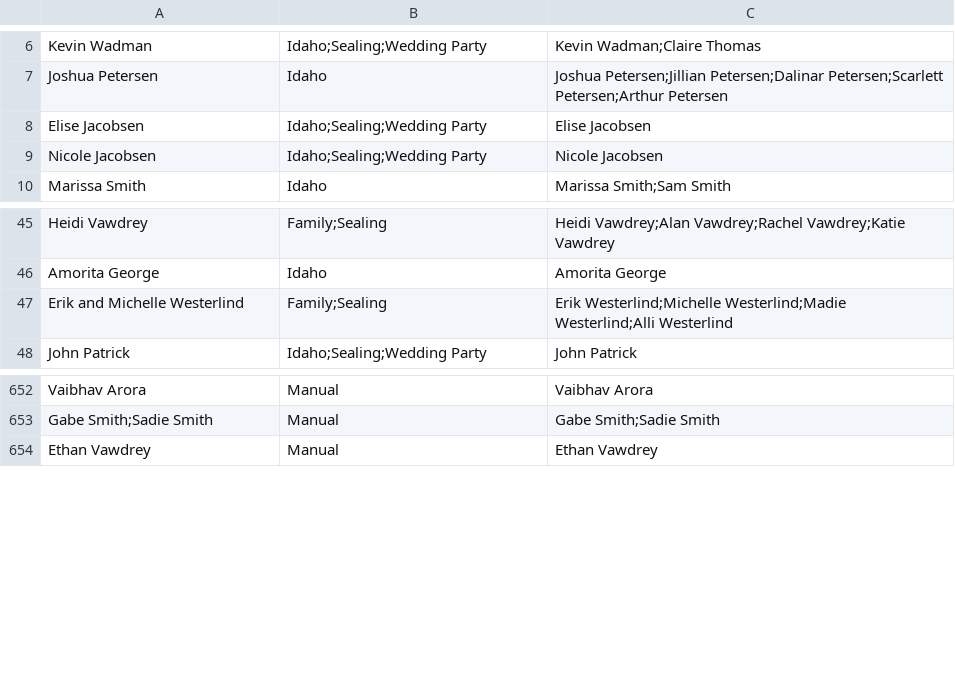
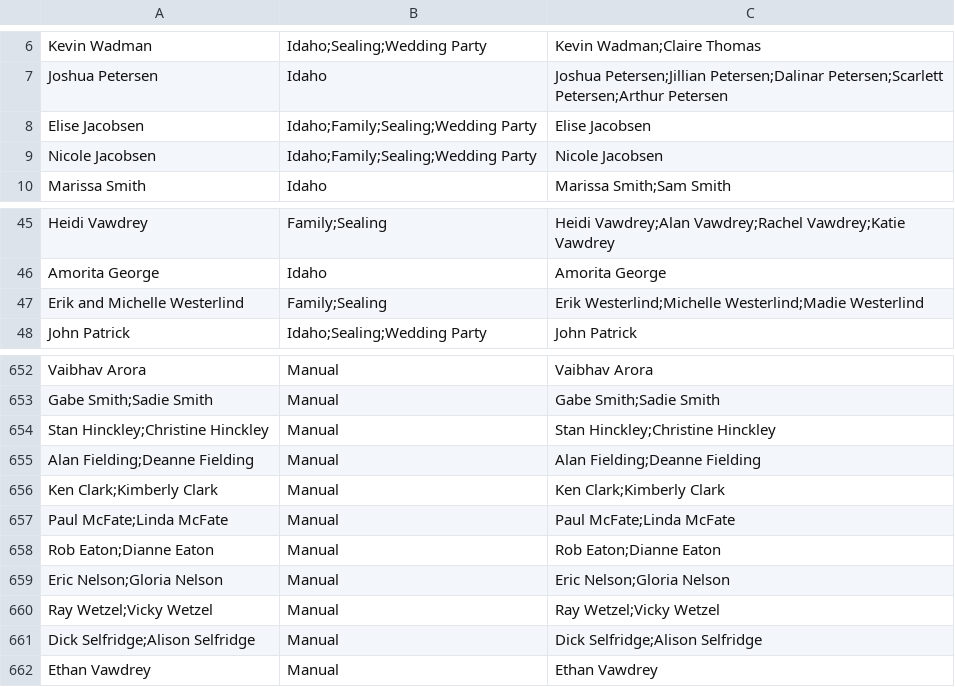
Before and after one commit to jspencer12/rebekahandjonathan.github.io, a CSV file: rsvp.csv, drawn as a sheet; only a part is shown, gaps mark what is left out.

Commit message:
Add mom guests

```diff
--- a/rsvp.csv
+++ b/rsvp.csv
@@ -7,4 +7,4 @@ Kevin Wadman,Idaho;Sealing;Wedding Party,Kevin Wadman;Claire Thomas
 Joshua Petersen,Idaho,Joshua Petersen;Jillian Petersen;Dalinar Petersen;Scarlett Petersen;Arthur Petersen
-Elise Jacobsen,Idaho;Sealing;Wedding Party,Elise Jacobsen
-Nicole Jacobsen,Idaho;Sealing;Wedding Party,Nicole Jacobsen
+Elise Jacobsen,Idaho;Family;Sealing;Wedding Party,Elise Jacobsen
+Nicole Jacobsen,Idaho;Family;Sealing;Wedding Party,Nicole Jacobsen
 Marissa Smith,Idaho,Marissa Smith;Sam Smith
@@ -46,3 +46,3 @@ Heidi Vawdrey ,Family;Sealing,Heidi Vawdrey;Alan Vawdrey;Rachel Vawdrey;Katie Va
 Amorita George,Idaho,Amorita George
-Erik and Michelle Westerlind ,Family;Sealing,Erik Westerlind;Michelle Westerlind;Madie Westerlind;Alli Westerlind
+Erik and Michelle Westerlind ,Family;Sealing,Erik Westerlind;Michelle Westerlind;Madie Westerlind
 John Patrick,Idaho;Sealing;Wedding Party,John Patrick
@@ -653,2 +653,10 @@ Vaibhav Arora,Manual,Vaibhav Arora
 Gabe Smith;Sadie Smith,Manual,Gabe Smith;Sadie Smith
+Stan Hinckley;Christine Hinckley,Manual,Stan Hinckley;Christine Hinckley
+Alan Fielding;Deanne Fielding,Manual,Alan Fielding;Deanne Fielding
+Ken Clark;Kimberly Clark,Manual,Ken Clark;Kimberly Clark
+Paul McFate;Linda McFate,Manual,Paul McFate;Linda McFate
+Rob Eaton;Dianne Eaton,Manual,Rob Eaton;Dianne Eaton
+Eric Nelson;Gloria Nelson,Manual,Eric Nelson;Gloria Nelson
+Ray Wetzel;Vicky Wetzel,Manual,Ray Wetzel;Vicky Wetzel
+Dick Selfridge;Alison Selfridge,Manual,Dick Selfridge;Alison Selfridge
 Ethan Vawdrey,Manual,Ethan Vawdrey
```
